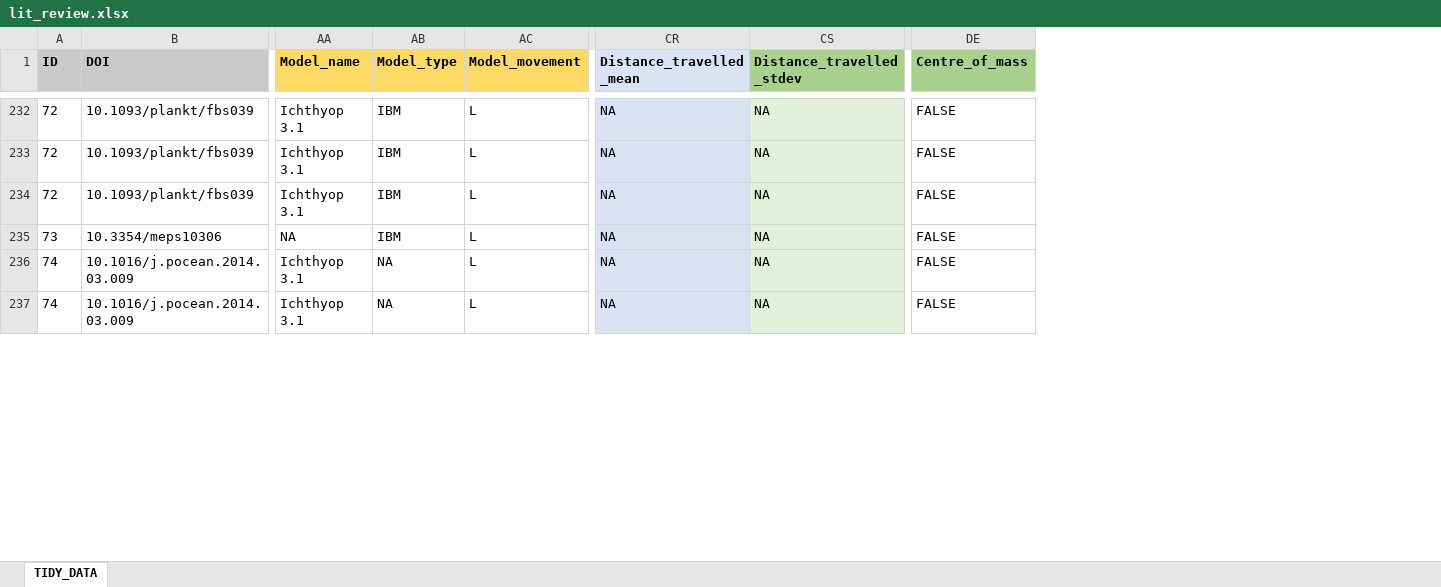
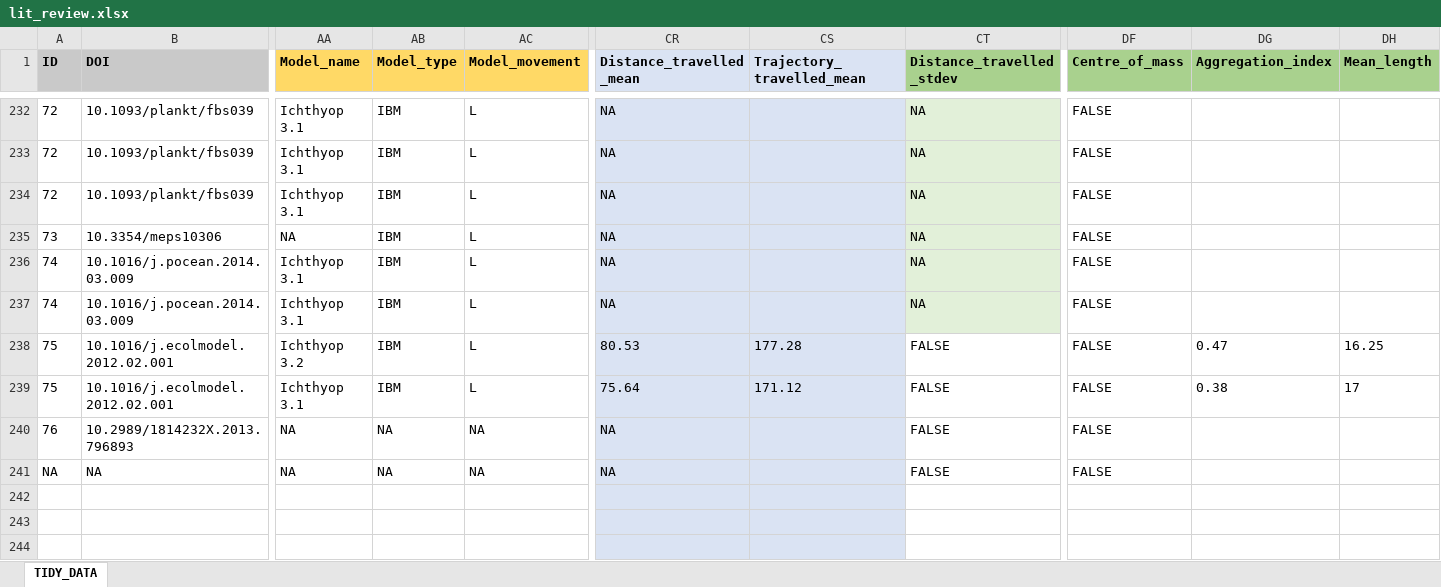
Before and after one commit to iftikhar8/thesis, an Excel workbook: chapters/lit_review/data/lit_review.xlsx, sheet TIDY_DATA, drawn as a sheet; only a part is shown, gaps mark what is left out; values as stored, in another font and other column widths than the file's, no borders; conditional formats not drawn; rows hold the shown columns only; the diff covers the shown part only; the diff names each change by its address in the sheet, - before the commit and + after, or states it on an @@ line.

Commit message:
Added two more papers

```diff
--- a/chapters/lit_review/data/lit_review.xlsx (sheet TIDY_DATA)
+++ b/chapters/lit_review/data/lit_review.xlsx (sheet TIDY_DATA)
+column CS (Trajectory_travelled_mean), empty
+column DG (Aggregation_index), empty
+column DH (Mean_length), empty
-AB236:AB237 (Model_type): NA
+AB236:AB237 (Model_type): IBM
+row 238: 75 | 10.1016/j.ecolmodel.2012.02.001 | Ichthyop 3.2 | IBM | L | 80.53 | 177.28 | FALSE | FALSE | 0.47 | 16.25
+row 239: 75 | 10.1016/j.ecolmodel.2012.02.001 | Ichthyop 3.1 | IBM | L | 75.64 | 171.12 | FALSE | FALSE | 0.38 | 17
+row 240: 76 | 10.2989/1814232X.2013.796893 | NA | NA | NA | NA |  | FALSE | FALSE
+row 241: NA | NA | NA | NA | NA | NA |  | FALSE | FALSE
+row 242: (empty)
+row 243: (empty)
+row 244: (empty)
```
Also changed, not shown: 9 added rows and 2 edited cells elsewhere in this sheet, formulas that keep their value.
